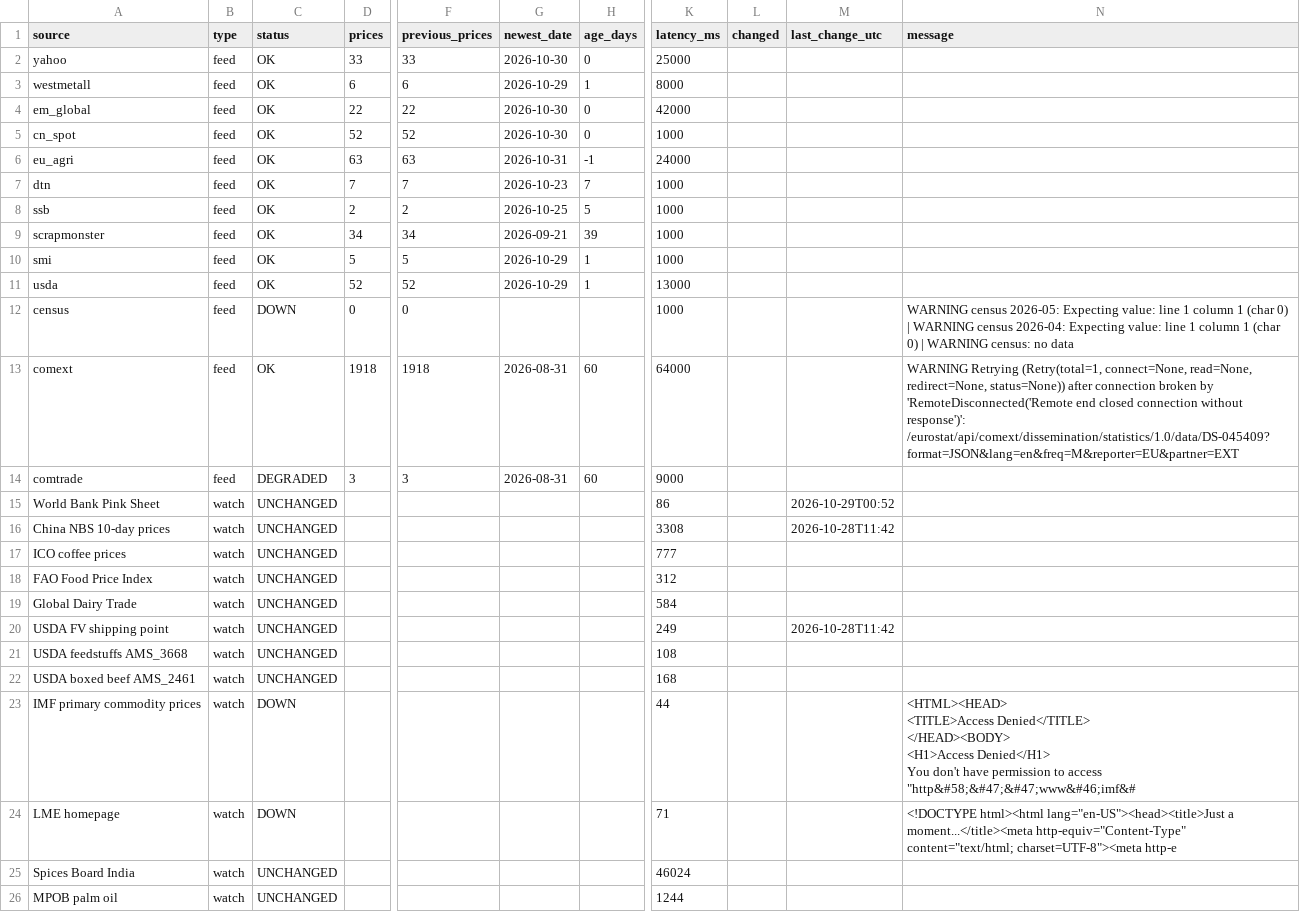
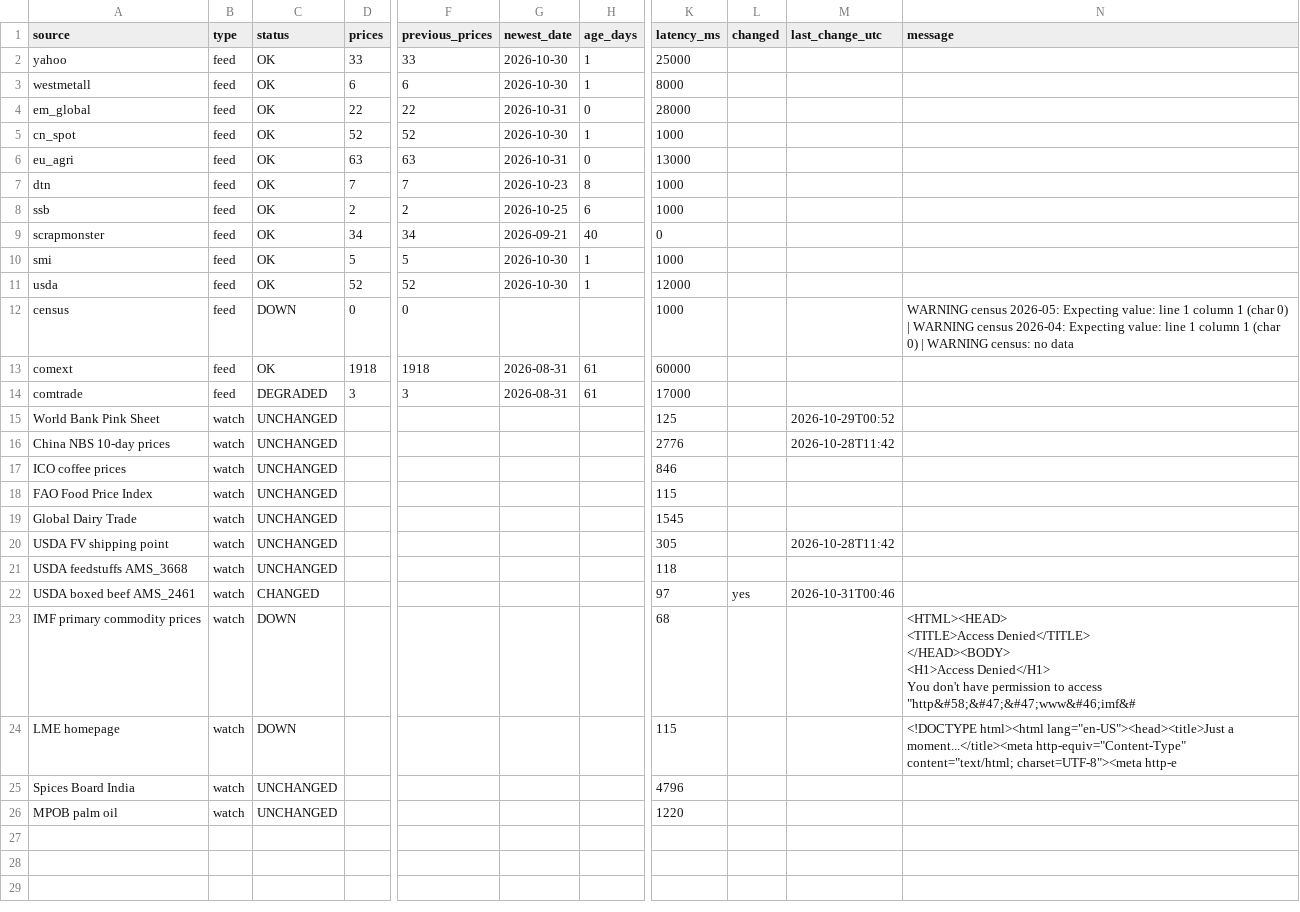
Before and after one commit to etaram/commodity-feeder, a CSV file: data/source_health.csv, drawn as a sheet; only a part is shown, gaps mark what is left out; the diff names each change by its address in the sheet, - before the commit and + after, or states it on an @@ line.

```diff
--- a/data/source_health.csv
+++ b/data/source_health.csv
-H2 (age_days): 0
+H2 (age_days): 1
-G3 (newest_date): 2026-10-29
+G3 (newest_date): 2026-10-30
-G4 (newest_date): 2026-10-30
+G4 (newest_date): 2026-10-31
-K4 (latency_ms): 42000
+K4 (latency_ms): 28000
-H5 (age_days): 0
+H5 (age_days): 1
-H6 (age_days): -1
+H6 (age_days): 0
-K6 (latency_ms): 24000
+K6 (latency_ms): 13000
-H7 (age_days): 7
+H7 (age_days): 8
-H8 (age_days): 5
+H8 (age_days): 6
-H9 (age_days): 39
+H9 (age_days): 40
-K9 (latency_ms): 1000
+K9 (latency_ms): 0
-G10:G11 (newest_date): 2026-10-29
+G10:G11 (newest_date): 2026-10-30
-K11 (latency_ms): 13000
+K11 (latency_ms): 12000
-H13:H14 (age_days): 60
+H13:H14 (age_days): 61
-K13 (latency_ms): 64000
+K13 (latency_ms): 60000
-N13 (message): WARNING Retrying (Retry(total=1, connect=None, read=None, redirect=None, status=None)) after connection broken by 'RemoteDisconnected('Remote end closed connection without response')': /eurostat/api/comext/dissemination/statistics/1.0/data/DS-045409?format=JSON&lang=en&freq=M&reporter=EU&partner=EXT
+N13 (message): (empty)
-K14 (latency_ms): 9000
+K14 (latency_ms): 17000
-K15 (latency_ms): 86
+K15 (latency_ms): 125
-K16 (latency_ms): 3308
+K16 (latency_ms): 2776
-K17 (latency_ms): 777
+K17 (latency_ms): 846
-K18 (latency_ms): 312
+K18 (latency_ms): 115
-K19 (latency_ms): 584
+K19 (latency_ms): 1545
-K20 (latency_ms): 249
+K20 (latency_ms): 305
-K21 (latency_ms): 108
+K21 (latency_ms): 118
-C22 (status): UNCHANGED
+C22 (status): CHANGED
-K22 (latency_ms): 168
+K22 (latency_ms): 97
-L22 (changed): (empty)
+L22 (changed): yes
-M22 (last_change_utc): (empty)
+M22 (last_change_utc): 2026-10-31T00:46
-K23 (latency_ms): 44
+K23 (latency_ms): 68
-K24 (latency_ms): 71
+K24 (latency_ms): 115
-K25 (latency_ms): 46024
+K25 (latency_ms): 4796
-K26 (latency_ms): 1244
+K26 (latency_ms): 1220
```
Also changed, not shown: data/candidates.csv, data/import/master_stage.csv, 9 other files.
